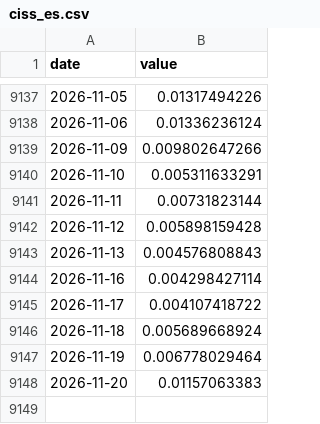
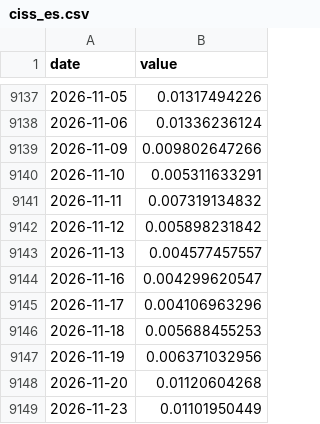
Before and after one commit to EnriqueChueca93/macroscope-spain, a CSV file: data/series/ciss_es.csv, drawn as a sheet; only a part is shown, gaps mark what is left out.

```diff
--- a/data/series/ciss_es.csv
+++ b/data/series/ciss_es.csv
@@ -9140,9 +9140,10 @@ date,value
 2026-11-10,0.005311633291
-2026-11-11,0.00731823144
-2026-11-12,0.005898159428
-2026-11-13,0.004576808843
-2026-11-16,0.004298427114
-2026-11-17,0.004107418722
-2026-11-18,0.005689668924
-2026-11-19,0.006778029464
-2026-11-20,0.01157063383
+2026-11-11,0.007319134832
+2026-11-12,0.005898231842
+2026-11-13,0.004577457557
+2026-11-16,0.004299620547
+2026-11-17,0.004106963296
+2026-11-18,0.005688455253
+2026-11-19,0.006371032956
+2026-11-20,0.01120604268
+2026-11-23,0.01101950449
```
Also changed, not shown: data/series/aaa_10y.csv, data/series/aaa_1y.csv, 52 other files.
